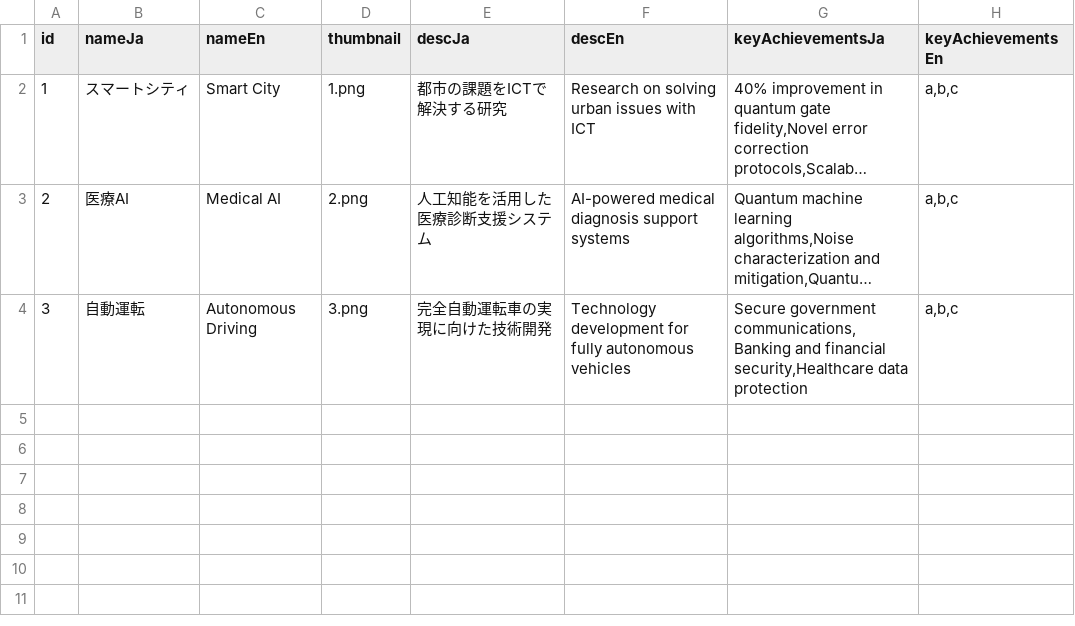
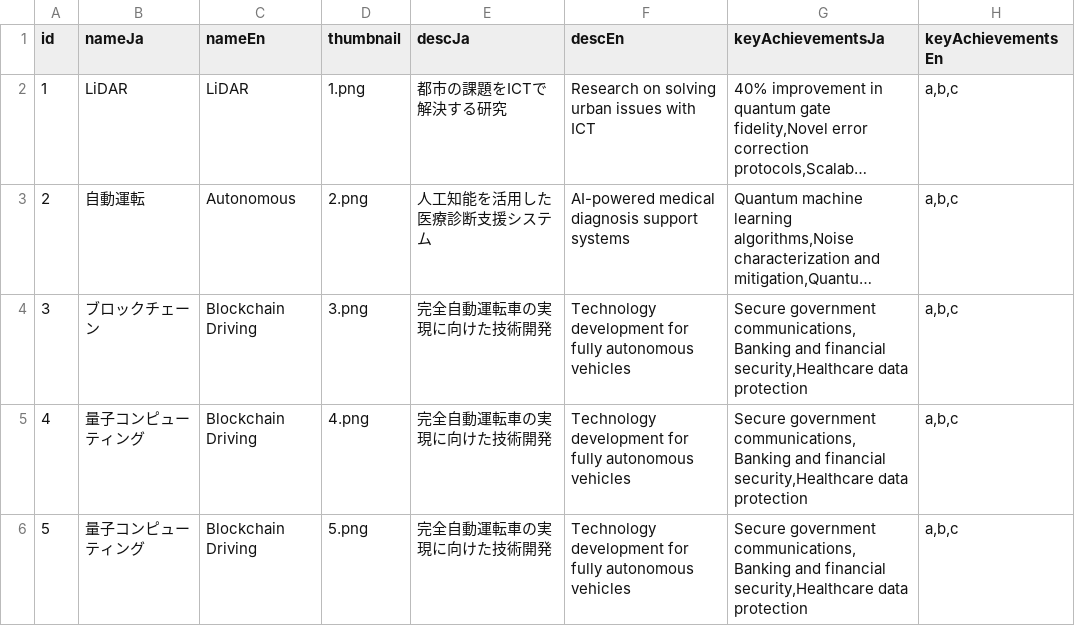
Before and after one commit to kouheisatou/morinolab_hp, a CSV file: morinolab_hp/public/generated_contents/theme/theme.csv, drawn as a sheet; long unchanged cells end in …; the diff names each change by its address in the sheet, - before the commit and + after, or states it on an @@ line.

```diff
--- a/morinolab_hp/public/generated_contents/theme/theme.csv
+++ b/morinolab_hp/public/generated_contents/theme/theme.csv
-B2 (nameJa): スマートシティ
+B2 (nameJa): LiDAR
-C2 (nameEn): Smart City
+C2 (nameEn): LiDAR
-B3 (nameJa): 医療AI
+B3 (nameJa): 自動運転
-C3 (nameEn): Medical AI
+C3 (nameEn): Autonomous
-B4 (nameJa): 自動運転
+B4 (nameJa): ブロックチェーン
-C4 (nameEn): Autonomous Driving
+C4 (nameEn): Blockchain Driving
+row 5: 4 | 量子コンピューティング | Blockchain Driving | 4.png | 完全自動運転車の実現に向けた技術開発 | Technology development for fully autonomous vehicles | Secure government communications,Banking and financial security,Healthcare data protection | a,b,c
+row 6: 5 | 量子コンピューティング | Blockchain Driving | 5.png | 完全自動運転車の実現に向けた技術開発 | Technology development for fully autonomous vehicles | Secure government communications,Banking and financial security,Healthcare data protection | a,b,c
```
Also changed, not shown: 58 other files.
